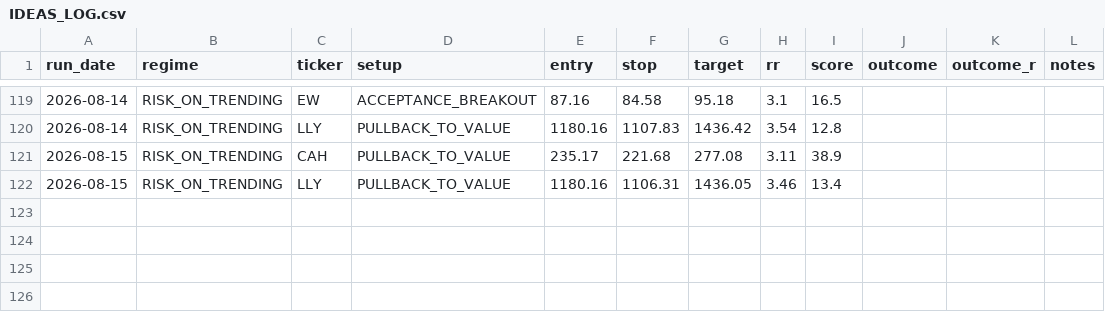
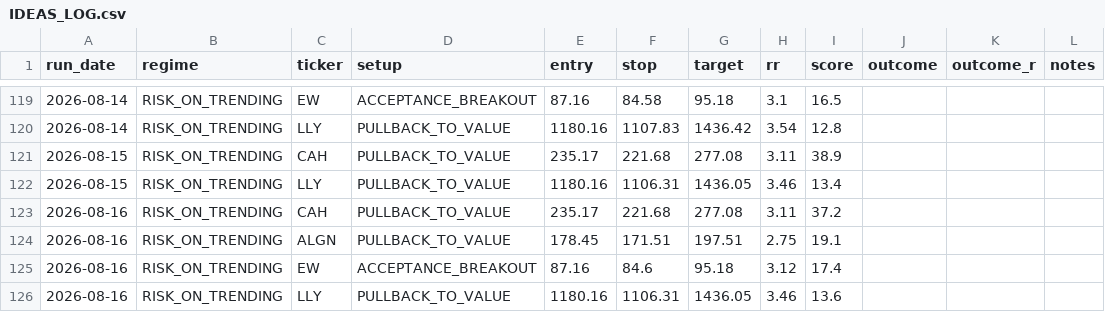
Before and after one commit to winwaytobacco-ai/ideas-engine, a CSV file: output/IDEAS_LOG.csv, drawn as a sheet; only a part is shown, gaps mark what is left out; the diff names each change by its address in the sheet, - before the commit and + after, or states it on an @@ line.

```diff
--- a/output/IDEAS_LOG.csv
+++ b/output/IDEAS_LOG.csv
+row 123: 2026-08-16 | RISK_ON_TRENDING | CAH | PULLBACK_TO_VALUE | 235.17 | 221.68 | 277.08 | 3.11 | 37.2
+row 124: 2026-08-16 | RISK_ON_TRENDING | ALGN | PULLBACK_TO_VALUE | 178.45 | 171.51 | 197.51 | 2.75 | 19.1
+row 125: 2026-08-16 | RISK_ON_TRENDING | EW | ACCEPTANCE_BREAKOUT | 87.16 | 84.6 | 95.18 | 3.12 | 17.4
+row 126: 2026-08-16 | RISK_ON_TRENDING | LLY | PULLBACK_TO_VALUE | 1180.16 | 1106.31 | 1436.05 | 3.46 | 13.6
```
Also changed, not shown: 5 other files.
